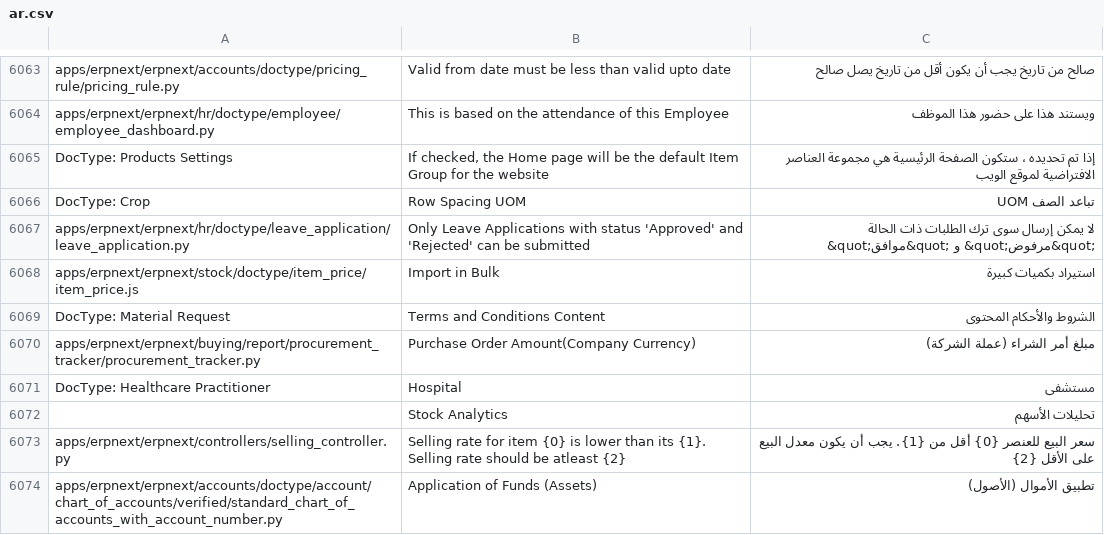
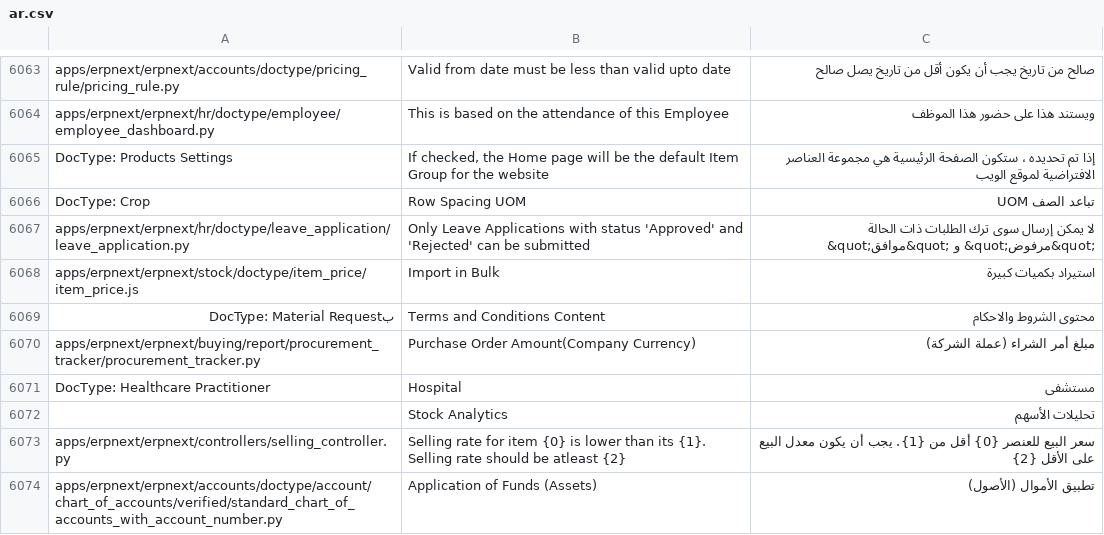
Before and after one commit to Aldawsari395/erpnext_arabic_trans, a CSV file: erpnext/ar.csv, drawn as a sheet; only a part is shown, gaps mark what is left out.

Commit message:
Terms and Conditions Content

```diff
--- a/erpnext/ar.csv
+++ b/erpnext/ar.csv
@@ -6147,3 +6147,3 @@ apps/erpnext/erpnext/hr/doctype/leave_application/leave_application.py,Only Leav
 apps/erpnext/erpnext/stock/doctype/item_price/item_price.js,Import in Bulk,استيراد بكميات كبيرة
-DocType: Material Request,Terms and Conditions Content,الشروط والأحكام المحتوى
+بDocType: Material Request,Terms and Conditions Content,محتوى الشروط والاحكام
 apps/erpnext/erpnext/buying/report/procurement_tracker/procurement_tracker.py,Purchase Order Amount(Company Currency),مبلغ أمر الشراء (عملة الشركة)
```
